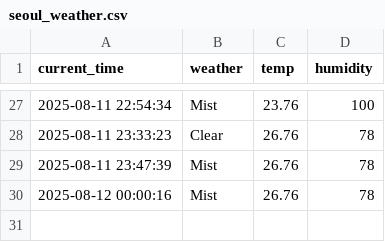
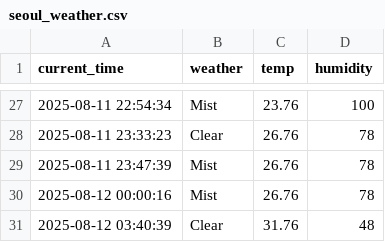
Before and after one commit to taewon522/weather, a CSV file: seoul_weather.csv, drawn as a sheet; only a part is shown, gaps mark what is left out; the diff names each change by its address in the sheet, - before the commit and + after, or states it on an @@ line.

```diff
--- a/seoul_weather.csv
+++ b/seoul_weather.csv
+row 31: 2025-08-12 03:40:39 | Clear | 31.76 | 48
```
